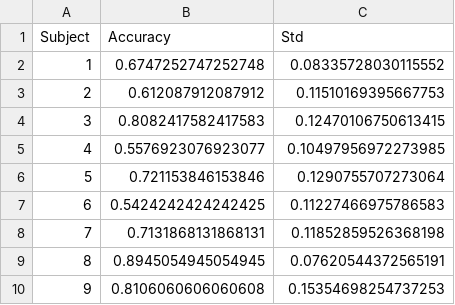
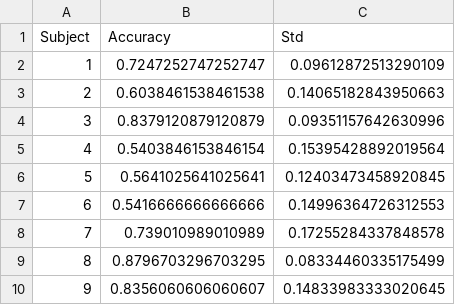
Before and after one commit to ker-win/MI_BCI_DSFE, a CSV file: dsfe_results.csv, drawn as a sheet.

```diff
--- a/dsfe_results.csv
+++ b/dsfe_results.csv
@@ -1,10 +1,10 @@
 Subject,Accuracy,Std
-1,0.6747252747252748,0.08335728030115552
-2,0.612087912087912,0.11510169395667753
-3,0.8082417582417583,0.12470106750613415
-4,0.5576923076923077,0.10497956972273985
-5,0.721153846153846,0.1290755707273064
-6,0.5424242424242425,0.11227466975786583
-7,0.7131868131868131,0.11852859526368198
-8,0.8945054945054945,0.07620544372565191
-9,0.8106060606060608,0.15354698254737253
+1,0.7247252747252747,0.09612872513290109
+2,0.6038461538461538,0.14065182843950663
+3,0.8379120879120879,0.09351157642630996
+4,0.5403846153846154,0.15395428892019564
+5,0.5641025641025641,0.12403473458920845
+6,0.5416666666666666,0.14996364726312553
+7,0.739010989010989,0.17255284337848578
+8,0.8796703296703295,0.08334460335175499
+9,0.8356060606060607,0.14833983333020645
```
Also changed, not shown: 4 other files.
